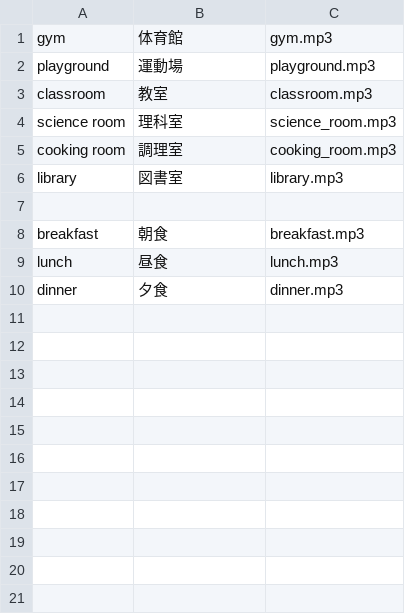
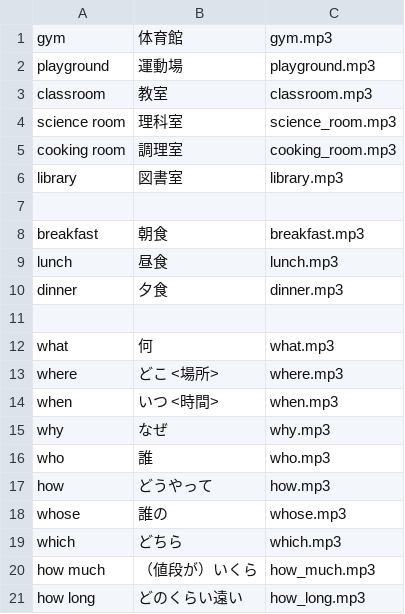
Before and after one commit to jeisi/EnglishWords, a CSV file: src/main/resources/com/xrea/jeisi/englishwords/words/words.csv, drawn as a sheet; the diff names each change by its address in the sheet, - before the commit and + after, or states it on an @@ line.

Commit message:
add words.

```diff
--- a/src/main/resources/com/xrea/jeisi/englishwords/words/words.csv
+++ b/src/main/resources/com/xrea/jeisi/englishwords/words/words.csv
+row 11: (empty)
+row 12: what | 何 | what.mp3
+row 13: where | どこ <場所> | where.mp3
+row 14: when | いつ <時間> | when.mp3
+row 15: why | なぜ | why.mp3
+row 16: who | 誰 | who.mp3
+row 17: how | どうやって | how.mp3
+row 18: whose | 誰の | whose.mp3
+row 19: which | どちら | which.mp3
+row 20: how much | （値段が）いくら | how_much.mp3
+row 21: how long | どのくらい遠い | how_long.mp3
```
Also changed, not shown: 11 other files.
